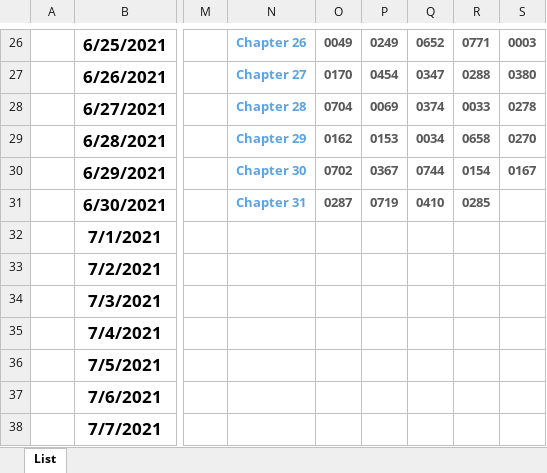
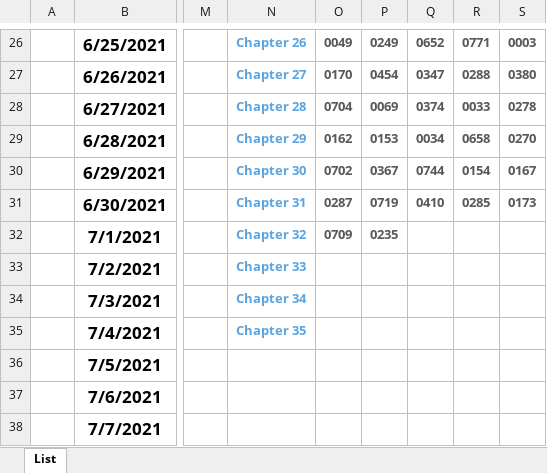
Before and after one commit to YonghShan/leetcode-problems, an Excel workbook: ReviewSchedule.xlsx, sheet List, drawn as a sheet; only a part is shown, gaps mark what is left out; values as stored, in another font and other column widths than the file's, no borders; the diff names each change by its address in the sheet, - before the commit and + after, or states it on an @@ line.

```diff
--- a/ReviewSchedule.xlsx (sheet List)
+++ b/ReviewSchedule.xlsx (sheet List)
-S31: (empty)
+S31: 0173
-N32: (empty)
+N32: Chapter 32
-O32: (empty)
+O32: 0709
-P32: (empty)
+P32: 0235
-N33: (empty)
+N33: Chapter 33
-N34: (empty)
+N34: Chapter 34
-N35: (empty)
+N35: Chapter 35
```
Also changed, not shown: 7 other files.
